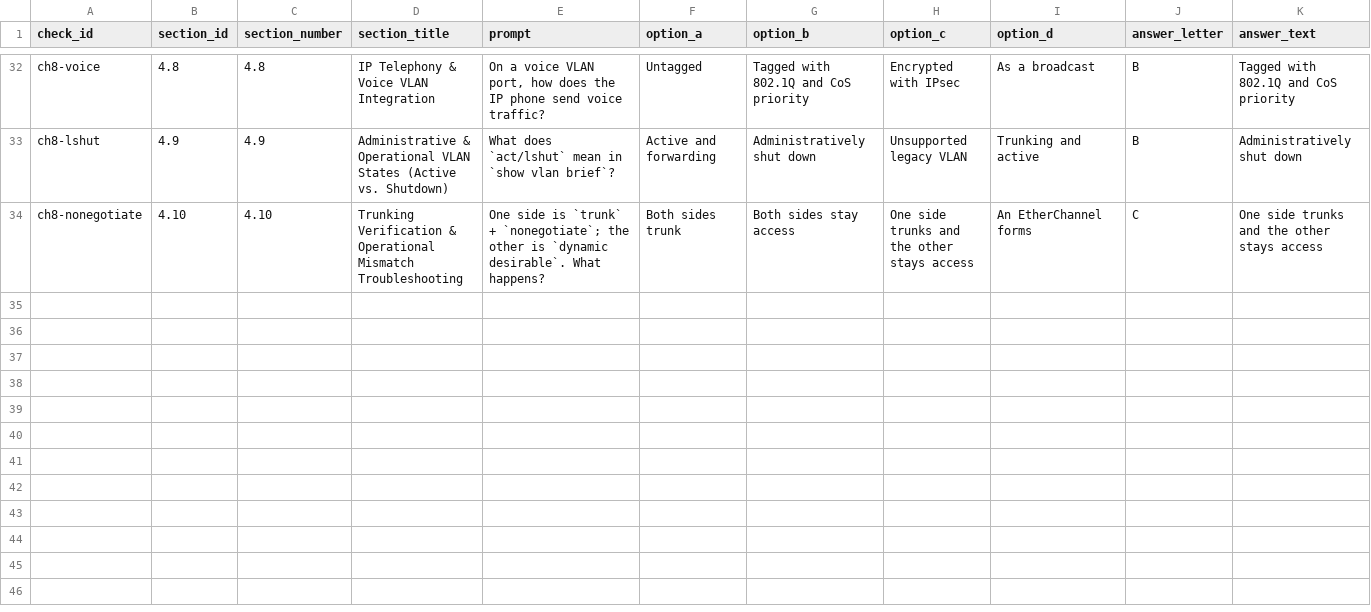
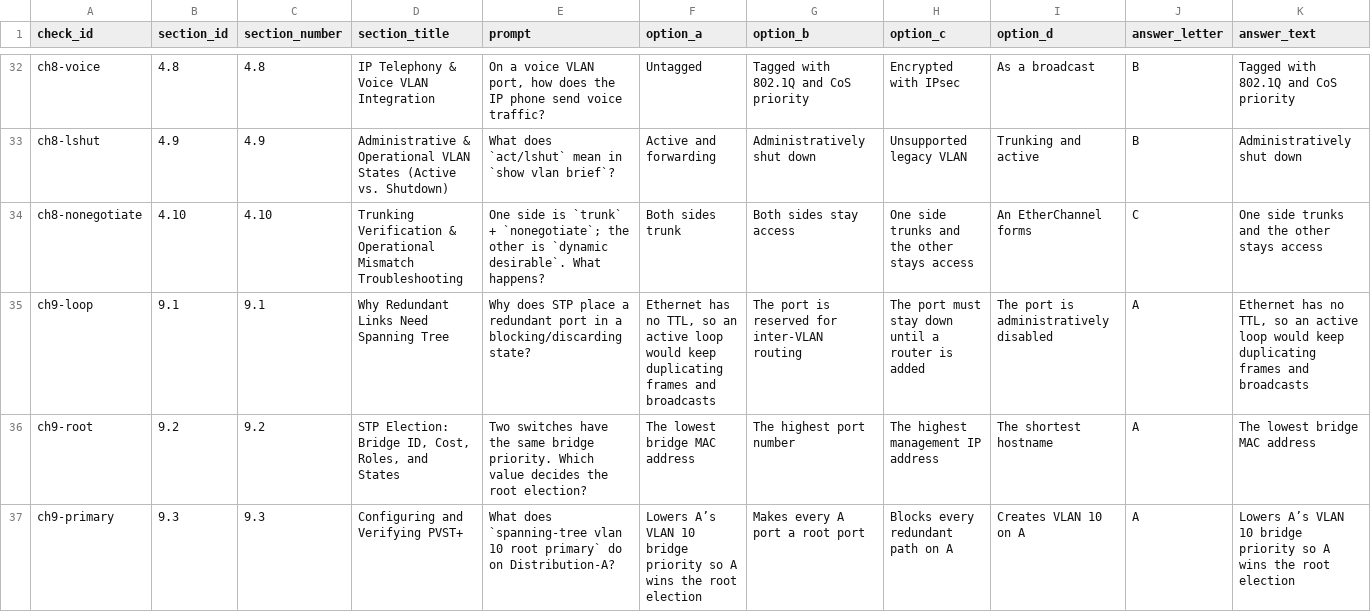
Before and after one commit to zerakjamil/wirex-web, a CSV file: docs/evaluation/generated/academy-checks.csv, drawn as a sheet; only a part is shown, gaps mark what is left out; rows hold the shown columns only; the diff covers the shown part only; the diff names each change by its address in the sheet, - before the commit and + after, or states it on an @@ line.

Commit message:
feat(academy): add redundancy lessons and full lab walkthroughs
Add a lab-derived Redundant LAN Design chapter with STP and EtherChannel, bringing the course to 52 sections and 39 checks. Every practice lesson now has topology, prerequisites, per-device commands, verification, and common-mistake guidance; the LACP walkthrough configures both switch ends and final hints are filtered to the selected device. Exam guides stay hidden.

Refresh review packets and handoff/readiness evidence. Keep the simulation-scale bound unchanged while excluding the initial 300-node mount from the realtime measurement window.

```diff
--- a/docs/evaluation/generated/academy-checks.csv
+++ b/docs/evaluation/generated/academy-checks.csv
+row 35: ch9-loop | 9.1 | 9.1 | Why Redundant Links Need Spanning Tree | Why does STP place a redundant port in a blocking/discarding state? | Ethernet has no TTL, so an active loop would keep duplicating frames and broadcasts | The port is reserved for inter-VLAN routing | The port must stay down until a router is added | The port is administratively disabled | A | Ethernet has no TTL, so an active loop would keep duplicating frames and broadcasts
+row 36: ch9-root | 9.2 | 9.2 | STP Election: Bridge ID, Cost, Roles, and States | Two switches have the same bridge priority. Which value decides the root election? | The lowest bridge MAC address | The highest port number | The highest management IP address | The shortest hostname | A | The lowest bridge MAC address
+row 37: ch9-primary | 9.3 | 9.3 | Configuring and Verifying PVST+ | What does `spanning-tree vlan 10 root primary` do on Distribution-A? | Lowers A’s VLAN 10 bridge priority so A wins the root election | Makes every A port a root port | Blocks every redundant path on A | Creates VLAN 10 on A | A | Lowers A’s VLAN 10 bridge priority so A wins the root election
```
Also changed, not shown: 3 added rows elsewhere in this file, docs/evaluation/generated/academy-sections.csv, docs/evaluation/generated/academy-ui-strings.csv, 27 other files.
